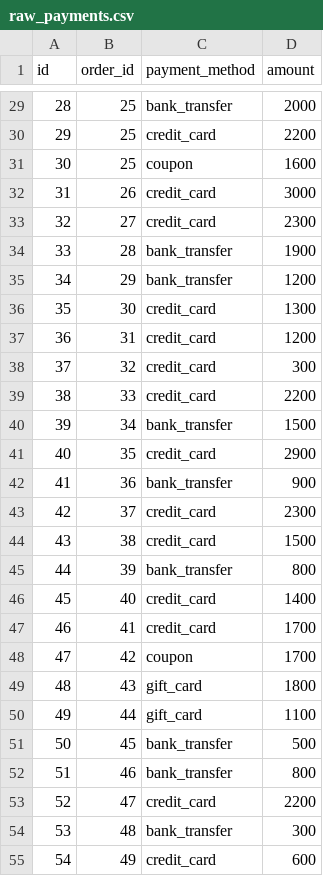
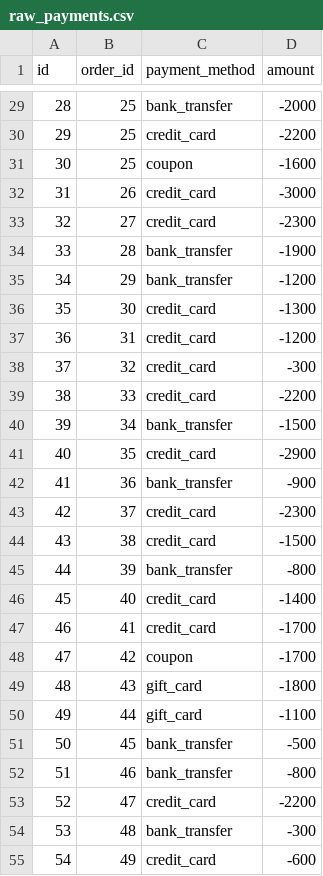
Before and after one commit to nszoni/gee_production_gatekeepers, a CSV file: snowflake/seeds/raw_payments.csv, drawn as a sheet; only a part is shown, gaps mark what is left out; the diff covers the shown part only.

```diff
--- a/snowflake/seeds/raw_payments.csv
+++ b/snowflake/seeds/raw_payments.csv
@@ -29,27 +29,27 @@ id,order_id,payment_method,amount
-28,25,bank_transfer,2000
-29,25,credit_card,2200
-30,25,coupon,1600
-31,26,credit_card,3000
-32,27,credit_card,2300
-33,28,bank_transfer,1900
-34,29,bank_transfer,1200
-35,30,credit_card,1300
-36,31,credit_card,1200
-37,32,credit_card,300
-38,33,credit_card,2200
-39,34,bank_transfer,1500
-40,35,credit_card,2900
-41,36,bank_transfer,900
-42,37,credit_card,2300
-43,38,credit_card,1500
-44,39,bank_transfer,800
-45,40,credit_card,1400
-46,41,credit_card,1700
-47,42,coupon,1700
-48,43,gift_card,1800
-49,44,gift_card,1100
-50,45,bank_transfer,500
-51,46,bank_transfer,800
-52,47,credit_card,2200
-53,48,bank_transfer,300
-54,49,credit_card,600
+28,25,bank_transfer,-2000
+29,25,credit_card,-2200
+30,25,coupon,-1600
+31,26,credit_card,-3000
+32,27,credit_card,-2300
+33,28,bank_transfer,-1900
+34,29,bank_transfer,-1200
+35,30,credit_card,-1300
+36,31,credit_card,-1200
+37,32,credit_card,-300
+38,33,credit_card,-2200
+39,34,bank_transfer,-1500
+40,35,credit_card,-2900
+41,36,bank_transfer,-900
+42,37,credit_card,-2300
+43,38,credit_card,-1500
+44,39,bank_transfer,-800
+45,40,credit_card,-1400
+46,41,credit_card,-1700
+47,42,coupon,-1700
+48,43,gift_card,-1800
+49,44,gift_card,-1100
+50,45,bank_transfer,-500
+51,46,bank_transfer,-800
+52,47,credit_card,-2200
+53,48,bank_transfer,-300
+54,49,credit_card,-600
```
Also changed, not shown: 86 edited cells elsewhere in this file, 2 other files.
